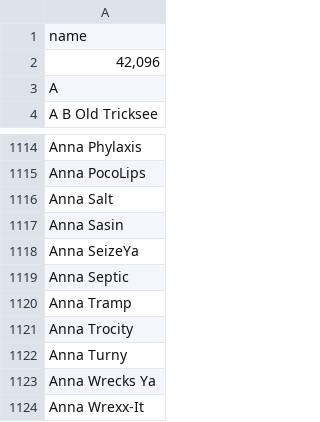
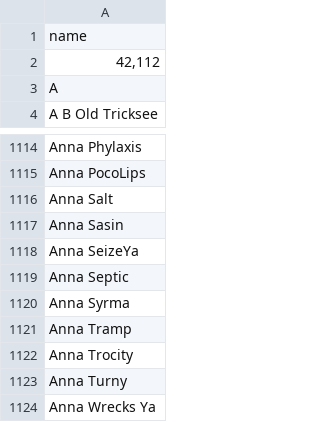
Before and after one commit to bdunnette/derby-name-scrapers, a CSV file: data/derby_names.csv, drawn as a sheet; only a part is shown, gaps mark what is left out; the shorter side is filled out with more unchanged rows.

```diff
--- a/data/derby_names.csv
+++ b/data/derby_names.csv
@@ -1,3 +1,3 @@
 name
-"42,096"
+"42,112"
 A
@@ -1119,2 +1119,3 @@ Anna SeizeYa
 Anna Septic
+Anna Syrma
 Anna Tramp
```
